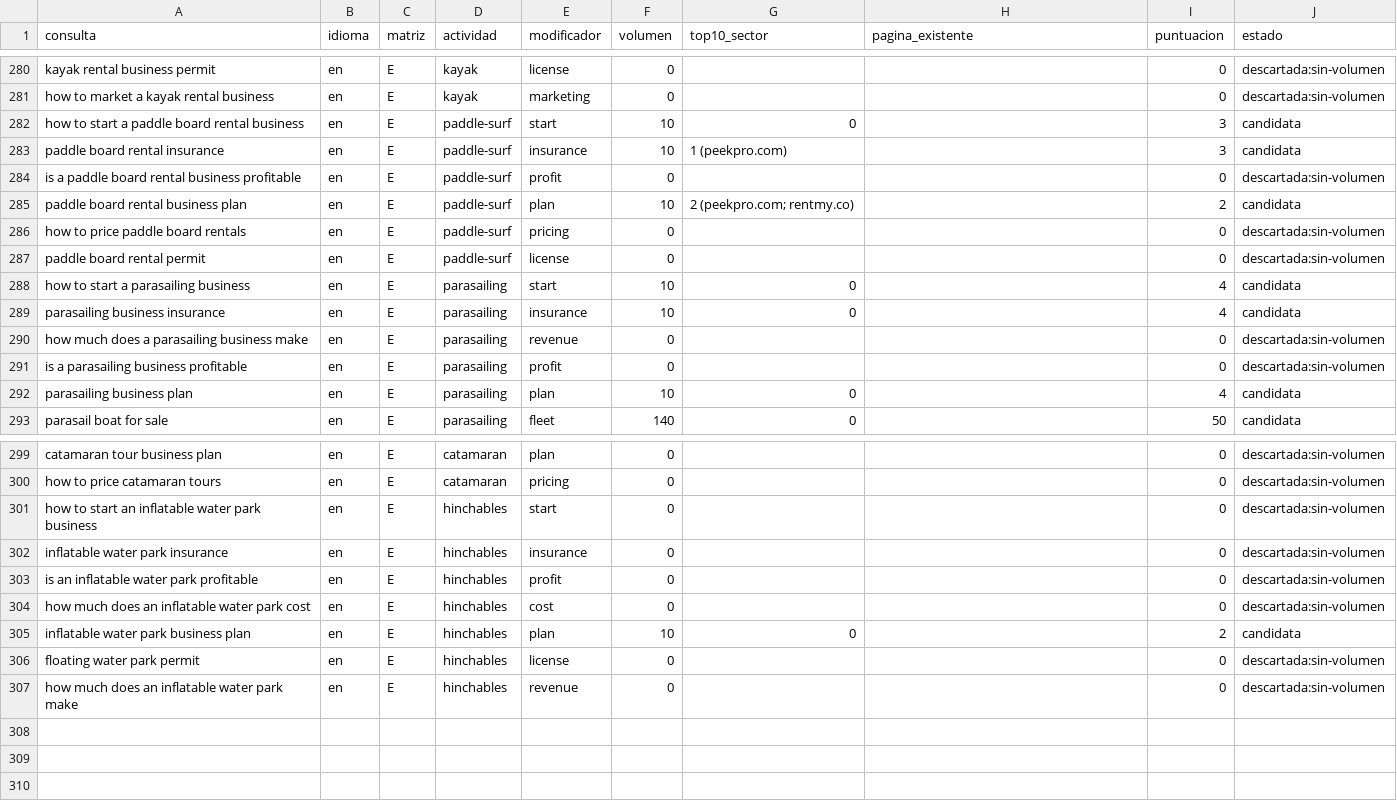
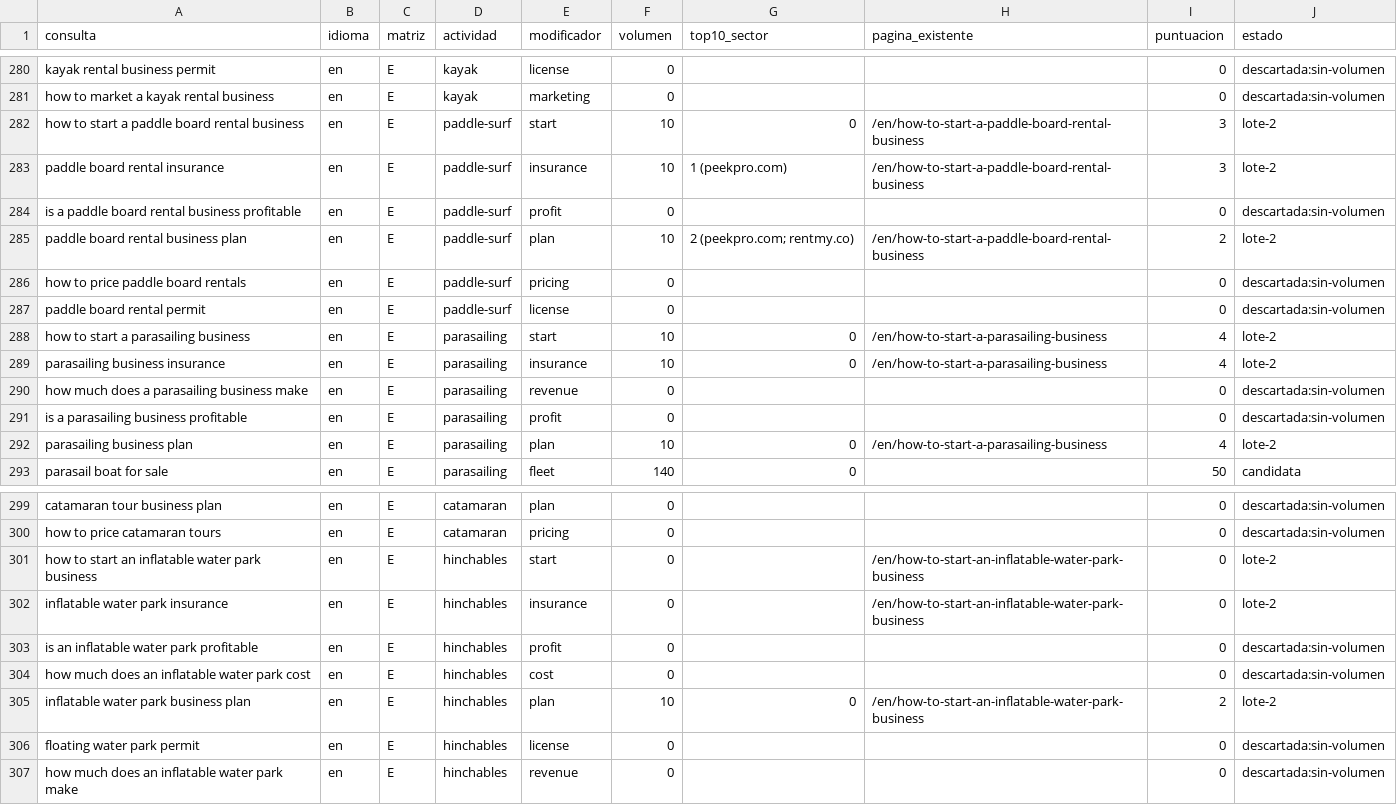
Before and after one commit to lucastomic/solnow-landing-v2, a CSV file: src/content/seo/candidatas.csv, drawn as a sheet; only a part is shown, gaps mark what is left out.

```diff
--- a/src/content/seo/candidatas.csv
+++ b/src/content/seo/candidatas.csv
@@ -281,13 +281,13 @@ kayak rental business permit,en,E,kayak,license,0,,,0,descartada:sin-volumen
 how to market a kayak rental business,en,E,kayak,marketing,0,,,0,descartada:sin-volumen
-how to start a paddle board rental business,en,E,paddle-surf,start,10,0,,3,candidata
-paddle board rental insurance,en,E,paddle-surf,insurance,10,1 (peekpro.com),,3,candidata
+how to start a paddle board rental business,en,E,paddle-surf,start,10,0,/en/how-to-start-a-paddle-board-rental-business,3,lote-2
+paddle board rental insurance,en,E,paddle-surf,insurance,10,1 (peekpro.com),/en/how-to-start-a-paddle-board-rental-business,3,lote-2
 is a paddle board rental business profitable,en,E,paddle-surf,profit,0,,,0,descartada:sin-volumen
-paddle board rental business plan,en,E,paddle-surf,plan,10,2 (peekpro.com; rentmy.co),,2,candidata
+paddle board rental business plan,en,E,paddle-surf,plan,10,2 (peekpro.com; rentmy.co),/en/how-to-start-a-paddle-board-rental-business,2,lote-2
 how to price paddle board rentals,en,E,paddle-surf,pricing,0,,,0,descartada:sin-volumen
 paddle board rental permit,en,E,paddle-surf,license,0,,,0,descartada:sin-volumen
-how to start a parasailing business,en,E,parasailing,start,10,0,,4,candidata
-parasailing business insurance,en,E,parasailing,insurance,10,0,,4,candidata
+how to start a parasailing business,en,E,parasailing,start,10,0,/en/how-to-start-a-parasailing-business,4,lote-2
+parasailing business insurance,en,E,parasailing,insurance,10,0,/en/how-to-start-a-parasailing-business,4,lote-2
 how much does a parasailing business make,en,E,parasailing,revenue,0,,,0,descartada:sin-volumen
 is a parasailing business profitable,en,E,parasailing,profit,0,,,0,descartada:sin-volumen
-parasailing business plan,en,E,parasailing,plan,10,0,,4,candidata
+parasailing business plan,en,E,parasailing,plan,10,0,/en/how-to-start-a-parasailing-business,4,lote-2
 parasail boat for sale,en,E,parasailing,fleet,140,0,,50,candidata
@@ -300,7 +300,7 @@ catamaran tour business plan,en,E,catamaran,plan,0,,,0,descartada:sin-volumen
 how to price catamaran tours,en,E,catamaran,pricing,0,,,0,descartada:sin-volumen
-how to start an inflatable water park business,en,E,hinchables,start,0,,,0,descartada:sin-volumen
-inflatable water park insurance,en,E,hinchables,insurance,0,,,0,descartada:sin-volumen
+how to start an inflatable water park business,en,E,hinchables,start,0,,/en/how-to-start-an-inflatable-water-park-business,0,lote-2
+inflatable water park insurance,en,E,hinchables,insurance,0,,/en/how-to-start-an-inflatable-water-park-business,0,lote-2
 is an inflatable water park profitable,en,E,hinchables,profit,0,,,0,descartada:sin-volumen
 how much does an inflatable water park cost,en,E,hinchables,cost,0,,,0,descartada:sin-volumen
-inflatable water park business plan,en,E,hinchables,plan,10,0,,2,candidata
+inflatable water park business plan,en,E,hinchables,plan,10,0,/en/how-to-start-an-inflatable-water-park-business,2,lote-2
 floating water park permit,en,E,hinchables,license,0,,,0,descartada:sin-volumen
```
Also changed, not shown: 7 other files.
